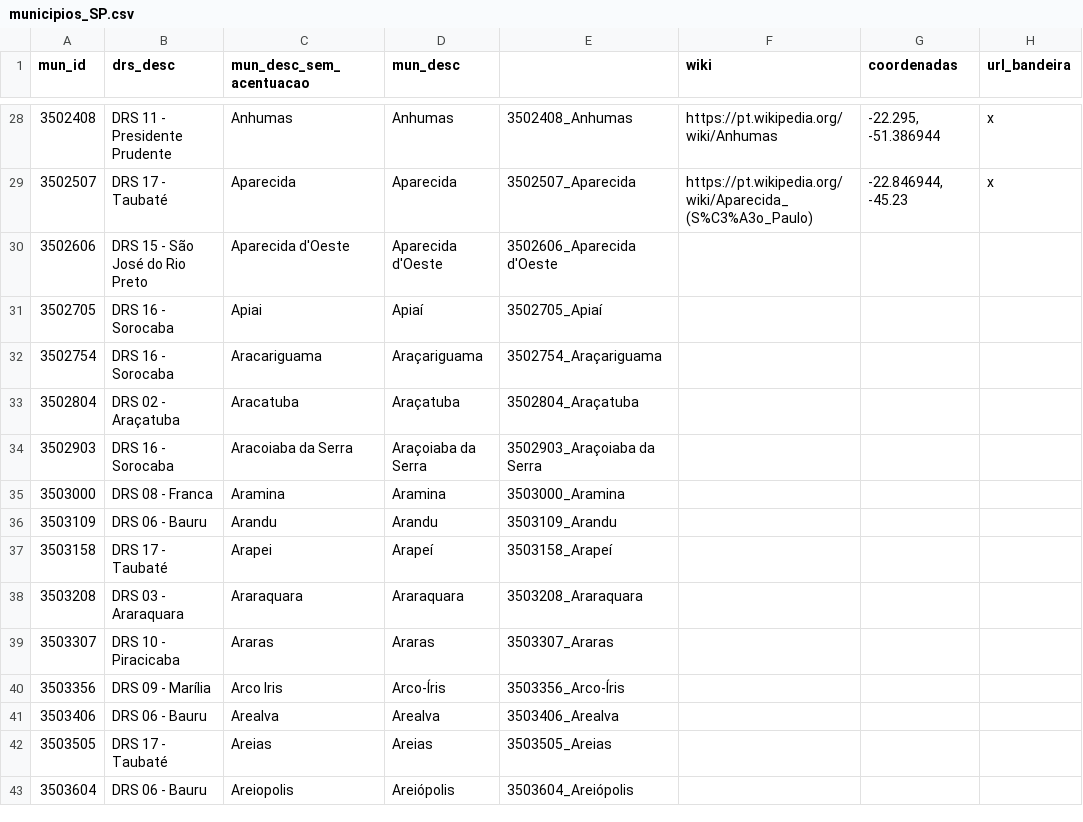
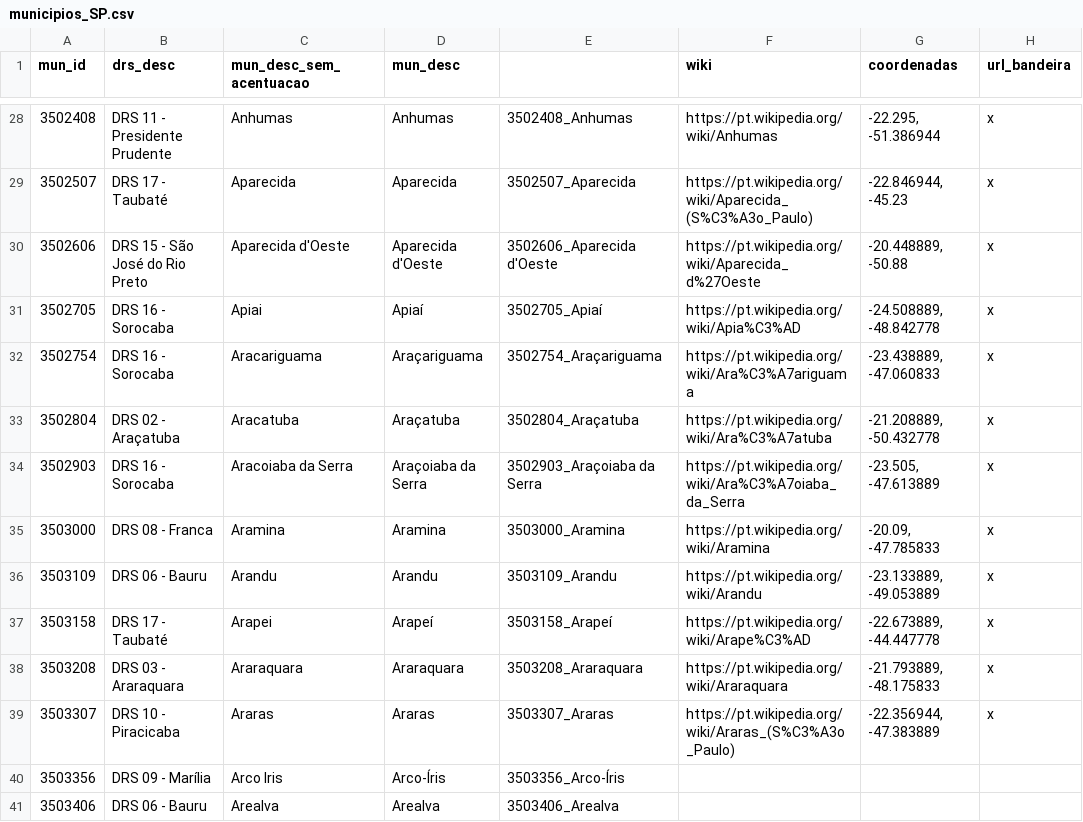
Before and after one commit to cristiano-silva-0182/bandeiras, a CSV file: municipios_SP.csv, drawn as a sheet; only a part is shown, gaps mark what is left out; the shorter side is filled out with more unchanged rows.

```diff
--- a/municipios_SP.csv
+++ b/municipios_SP.csv
@@ -29,12 +29,12 @@
 3502507;DRS 17 - Taubaté;Aparecida;Aparecida;3502507_Aparecida;https://pt.wikipedia.org/wiki/Aparecida_(S%C3%A3o_Paulo);-22.846944, -45.23;x
-3502606;DRS 15 - São José do Rio Preto;Aparecida d'Oeste;Aparecida d'Oeste;3502606_Aparecida d'Oeste;;;
-3502705;DRS 16 - Sorocaba;Apiai;Apiaí;3502705_Apiaí;;;
-3502754;DRS 16 - Sorocaba;Aracariguama;Araçariguama;3502754_Araçariguama;;;
-3502804;DRS 02 - Araçatuba;Aracatuba;Araçatuba;3502804_Araçatuba;;;
-3502903;DRS 16 - Sorocaba;Aracoiaba da Serra;Araçoiaba da Serra;3502903_Araçoiaba da Serra;;;
-3503000;DRS 08 - Franca;Aramina;Aramina;3503000_Aramina;;;
-3503109;DRS 06 - Bauru;Arandu;Arandu;3503109_Arandu;;;
-3503158;DRS 17 - Taubaté;Arapei;Arapeí;3503158_Arapeí;;;
-3503208;DRS 03 - Araraquara;Araraquara;Araraquara;3503208_Araraquara;;;
-3503307;DRS 10 - Piracicaba;Araras;Araras;3503307_Araras;;;
+3502606;DRS 15 - São José do Rio Preto;Aparecida d'Oeste;Aparecida d'Oeste;3502606_Aparecida d'Oeste;https://pt.wikipedia.org/wiki/Aparecida_d%27Oeste;-20.448889, -50.88;x
+3502705;DRS 16 - Sorocaba;Apiai;Apiaí;3502705_Apiaí;https://pt.wikipedia.org/wiki/Apia%C3%AD;-24.508889, -48.842778;x
+3502754;DRS 16 - Sorocaba;Aracariguama;Araçariguama;3502754_Araçariguama;https://pt.wikipedia.org/wiki/Ara%C3%A7ariguama;-23.438889, -47.060833;x
+3502804;DRS 02 - Araçatuba;Aracatuba;Araçatuba;3502804_Araçatuba;https://pt.wikipedia.org/wiki/Ara%C3%A7atuba;-21.208889, -50.432778;x
+3502903;DRS 16 - Sorocaba;Aracoiaba da Serra;Araçoiaba da Serra;3502903_Araçoiaba da Serra;https://pt.wikipedia.org/wiki/Ara%C3%A7oiaba_da_Serra;-23.505, -47.613889;x
+3503000;DRS 08 - Franca;Aramina;Aramina;3503000_Aramina;https://pt.wikipedia.org/wiki/Aramina;-20.09, -47.785833;x
+3503109;DRS 06 - Bauru;Arandu;Arandu;3503109_Arandu;https://pt.wikipedia.org/wiki/Arandu;-23.133889, -49.053889;x
+3503158;DRS 17 - Taubaté;Arapei;Arapeí;3503158_Arapeí;https://pt.wikipedia.org/wiki/Arape%C3%AD;-22.673889, -44.447778;x
+3503208;DRS 03 - Araraquara;Araraquara;Araraquara;3503208_Araraquara;https://pt.wikipedia.org/wiki/Araraquara;-21.793889, -48.175833;x
+3503307;DRS 10 - Piracicaba;Araras;Araras;3503307_Araras;https://pt.wikipedia.org/wiki/Araras_(S%C3%A3o_Paulo);-22.356944, -47.383889;x
 3503356;DRS 09 - Marília;Arco Iris;Arco-Íris;3503356_Arco-Íris;;;
```
Also changed, not shown: 12 other files.
